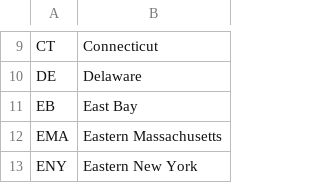
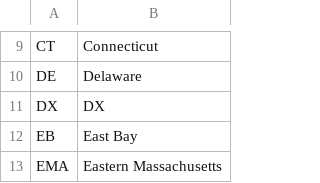
Before and after one commit to barcjr/netblp, a CSV file: data/sections.csv, drawn as a sheet; only a part is shown, gaps mark what is left out; the shorter side is filled out with more unchanged rows; the diff names each change by its address in the sheet, - before the commit and + after, or states it on an @@ line.

Commit message:
Add DX to sections

```diff
--- a/data/sections.csv
+++ b/data/sections.csv
+row 11: DX | DX
```
